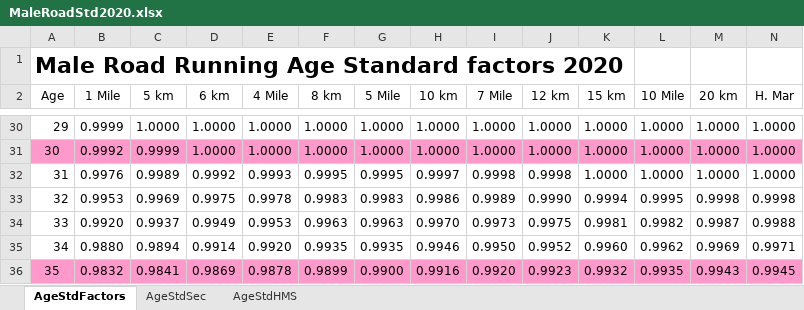
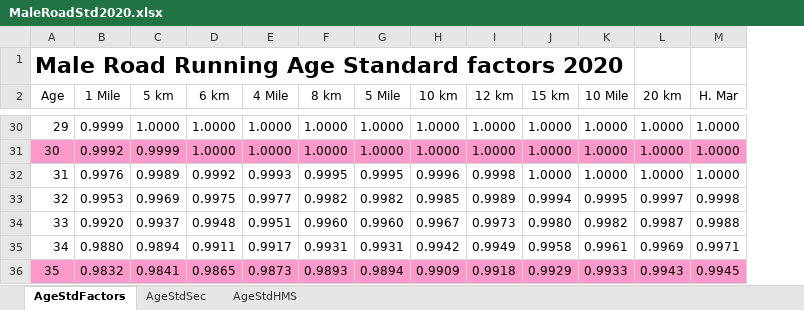
Before and after one commit to AlanLyttonJones/Age-Grade-Tables, an Excel workbook: MaleRoadStd2020.xlsx, sheet AgeStdFactors, drawn as a sheet; only a part is shown, gaps mark what is left out; values as stored, in another font and other column widths than the file's, no borders; removed rows and columns are numbered as before the commit, all else as after; the diff covers the shown part only; the diff names each change by its address in the sheet, - before the commit and + after, or states it on an @@ line.

Commit message:
Updates to male 10 km standards. Remove "Proposed".
Tom provided new male 10 km single-age bests based on new world records at the distance. These new data required us to produce new male standards.
The LDR of USATF approved the 2020 standards on May 20, 2020. Therefore, references to these being "Proposed" standards have been removed. They are now simpled called "2020 Age-Grade Standards"

```diff
--- a/MaleRoadStd2020.xlsx (sheet AgeStdFactors)
+++ b/MaleRoadStd2020.xlsx (sheet AgeStdFactors)
-column I (7 Mile), rows 30-36: 1.0000 | 1.0000 | 0.9998 | 0.9989 | 0.9973 | 0.9950 | 0.9920
-H32 (10 km): 0.9997
+H32 (10 km): 0.9996
-E33 (4 Mile): 0.9978
+E33 (4 Mile): 0.9977
-F33 (8 km): 0.9983
+F33 (8 km): 0.9982
-G33 (5 Mile): 0.9983
+G33 (5 Mile): 0.9982
-H33 (10 km): 0.9986
+H33 (10 km): 0.9985
-I33 (12 km): 0.9990
+I33 (12 km): 0.9989
-L33 (20 km): 0.9998
+L33 (20 km): 0.9997
-D34 (6 km): 0.9949
+D34 (6 km): 0.9948
-E34 (4 Mile): 0.9953
+E34 (4 Mile): 0.9951
-F34 (8 km): 0.9963
+F34 (8 km): 0.9960
-G34 (5 Mile): 0.9963
+G34 (5 Mile): 0.9960
-H34 (10 km): 0.9970
+H34 (10 km): 0.9967
-I34 (12 km): 0.9975
+I34 (12 km): 0.9973
-J34 (15 km): 0.9981
+J34 (15 km): 0.9980
-D35 (6 km): 0.9914
+D35 (6 km): 0.9911
-E35 (4 Mile): 0.9920
+E35 (4 Mile): 0.9917
-F35 (8 km): 0.9935
+F35 (8 km): 0.9931
-G35 (5 Mile): 0.9935
+G35 (5 Mile): 0.9931
-H35 (10 km): 0.9946
+H35 (10 km): 0.9942
-I35 (12 km): 0.9952
+I35 (12 km): 0.9949
-J35 (15 km): 0.9960
+J35 (15 km): 0.9958
-K35 (10 Mile): 0.9962
+K35 (10 Mile): 0.9961
-D36 (6 km): 0.9869
+D36 (6 km): 0.9865
-E36 (4 Mile): 0.9878
+E36 (4 Mile): 0.9873
-F36 (8 km): 0.9899
+F36 (8 km): 0.9893
-G36 (5 Mile): 0.9900
+G36 (5 Mile): 0.9894
-H36 (10 km): 0.9916
+H36 (10 km): 0.9909
-I36 (12 km): 0.9923
+I36 (12 km): 0.9918
-J36 (15 km): 0.9932
+J36 (15 km): 0.9929
-K36 (10 Mile): 0.9935
+K36 (10 Mile): 0.9933
```
Also changed, not shown: 873 edited cells elsewhere in this sheet, sheet AgeStdSec, sheet AgeStdHMS, formulas that keep their value, femaleRoad2020.xlsx, 2 other files.
